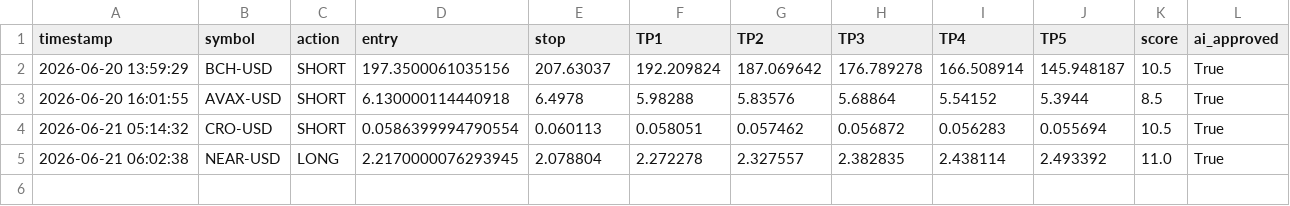
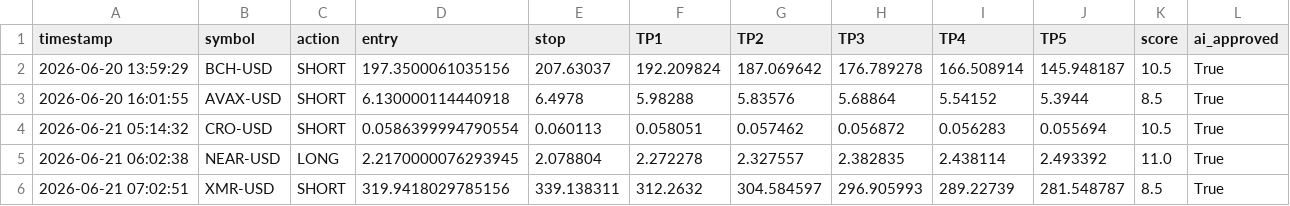
Before and after one commit to mrakbar8175-blip/Crypto-signal-bot, a CSV file: crypto_trade_log.csv, drawn as a sheet; the diff names each change by its address in the sheet, - before the commit and + after, or states it on an @@ line.

```diff
--- a/crypto_trade_log.csv
+++ b/crypto_trade_log.csv
+row 6: 2026-06-21 07:02:51 | XMR-USD | SHORT | 319.9418029785156 | 339.138311 | 312.2632 | 304.584597 | 296.905993 | 289.22739 | 281.548787 | 8.5 | True
```
Also changed, not shown: crypto_open_trades.csv, 1 other file.
